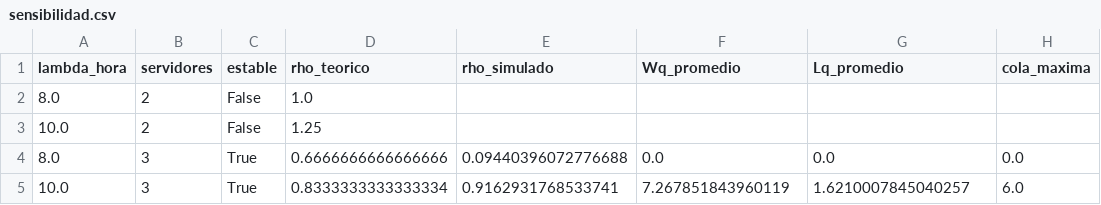
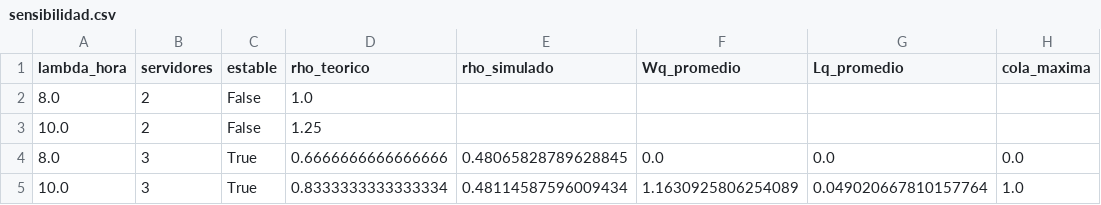
Before and after one commit to juanitoppd/simulacion-final, a CSV file: assets/sensibilidad.csv, drawn as a sheet.

Commit message:
chore: preparar repo para despliegue en Render (actualizar Procfile, render.yaml y assets)

```diff
--- a/assets/sensibilidad.csv
+++ b/assets/sensibilidad.csv
@@ -3,3 +3,3 @@ lambda_hora,servidores,estable,rho_teorico,rho_simulado,Wq_promedio,Lq_promedio,
 10.0,2,False,1.25,,,,
-8.0,3,True,0.6666666666666666,0.09440396072776688,0.0,0.0,0.0
-10.0,3,True,0.8333333333333334,0.9162931768533741,7.267851843960119,1.6210007845040257,6.0
+8.0,3,True,0.6666666666666666,0.48065828789628845,0.0,0.0,0.0
+10.0,3,True,0.8333333333333334,0.48114587596009434,1.1630925806254089,0.049020667810157764,1.0
```
Also changed, not shown: 7 other files.
